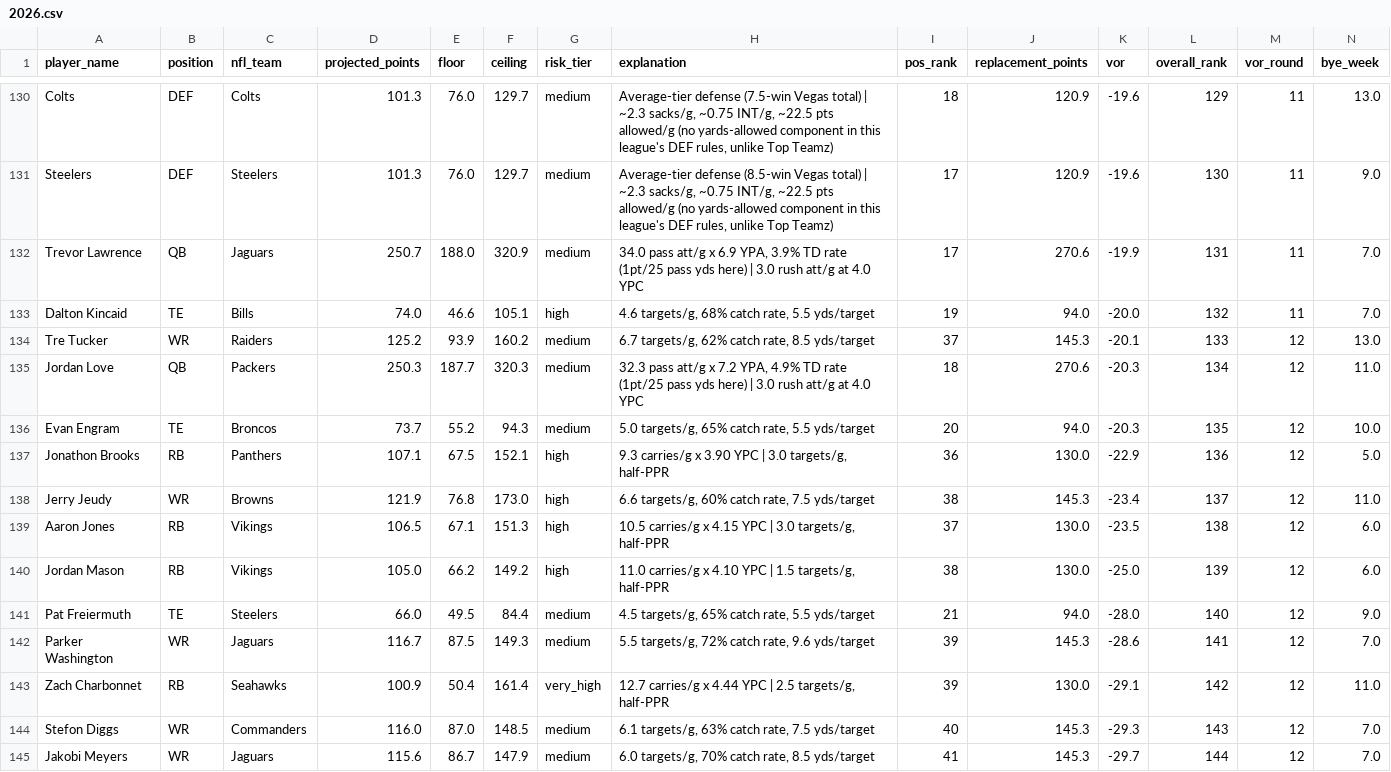
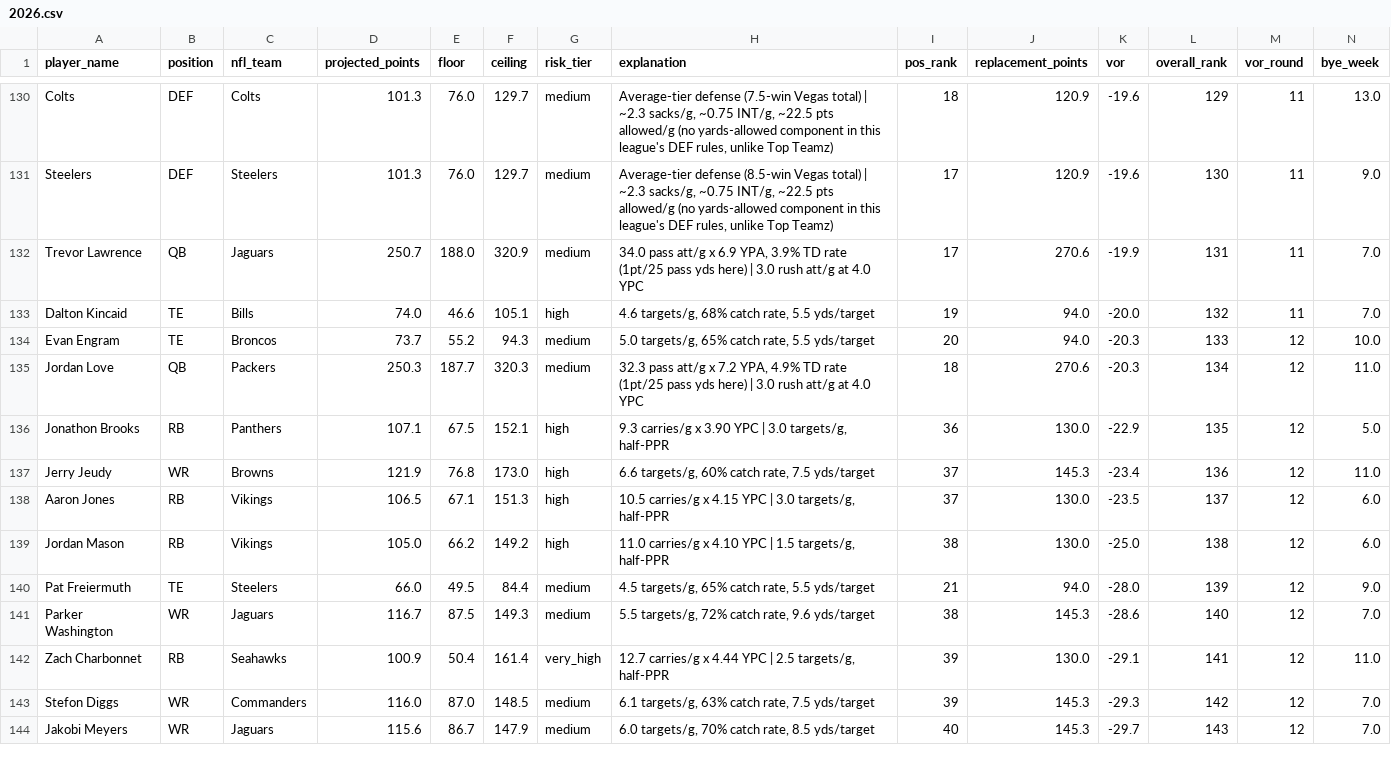
Before and after one commit to jsimone123189-cmd/Fantasy-football-auction, a CSV file: data/electric_blue/2026.csv, drawn as a sheet; only a part is shown, gaps mark what is left out; the diff covers the shown part only.

```diff
--- a/data/electric_blue/2026.csv
+++ b/data/electric_blue/2026.csv
@@ -133,13 +133,12 @@ Trevor Lawrence,QB,Jaguars,250.7,188.0,320.9,medium,"34.0 pass att/g x 6.9 YPA,
 Dalton Kincaid,TE,Bills,74.0,46.6,105.1,high,"4.6 targets/g, 68% catch rate, 5.5 yds/target",19,94.0,-20.0,132,11,7.0
-Tre Tucker,WR,Raiders,125.2,93.9,160.2,medium,"6.7 targets/g, 62% catch rate, 8.5 yds/target",37,145.3,-20.1,133,12,13.0
+Evan Engram,TE,Broncos,73.7,55.2,94.3,medium,"5.0 targets/g, 65% catch rate, 5.5 yds/target",20,94.0,-20.3,133,12,10.0
 Jordan Love,QB,Packers,250.3,187.7,320.3,medium,"32.3 pass att/g x 7.2 YPA, 4.9% TD rate (1pt/25 pass yds here) | 3.0 rush att/g at 4.0 YPC",18,270.6,-20.3,134,12,11.0
-Evan Engram,TE,Broncos,73.7,55.2,94.3,medium,"5.0 targets/g, 65% catch rate, 5.5 yds/target",20,94.0,-20.3,135,12,10.0
-Jonathon Brooks,RB,Panthers,107.1,67.5,152.1,high,"9.3 carries/g x 3.90 YPC | 3.0 targets/g, half-PPR",36,130.0,-22.9,136,12,5.0
-Jerry Jeudy,WR,Browns,121.9,76.8,173.0,high,"6.6 targets/g, 60% catch rate, 7.5 yds/target",38,145.3,-23.4,137,12,11.0
-Aaron Jones,RB,Vikings,106.5,67.1,151.3,high,"10.5 carries/g x 4.15 YPC | 3.0 targets/g, half-PPR",37,130.0,-23.5,138,12,6.0
-Jordan Mason,RB,Vikings,105.0,66.2,149.2,high,"11.0 carries/g x 4.10 YPC | 1.5 targets/g, half-PPR",38,130.0,-25.0,139,12,6.0
-Pat Freiermuth,TE,Steelers,66.0,49.5,84.4,medium,"4.5 targets/g, 65% catch rate, 5.5 yds/target",21,94.0,-28.0,140,12,9.0
-Parker Washington,WR,Jaguars,116.7,87.5,149.3,medium,"5.5 targets/g, 72% catch rate, 9.6 yds/target",39,145.3,-28.6,141,12,7.0
-Zach Charbonnet,RB,Seahawks,100.9,50.4,161.4,very_high,"12.7 carries/g x 4.44 YPC | 2.5 targets/g, half-PPR",39,130.0,-29.1,142,12,11.0
-Stefon Diggs,WR,Commanders,116.0,87.0,148.5,medium,"6.1 targets/g, 63% catch rate, 7.5 yds/target",40,145.3,-29.3,143,12,7.0
-Jakobi Meyers,WR,Jaguars,115.6,86.7,147.9,medium,"6.0 targets/g, 70% catch rate, 8.5 yds/target",41,145.3,-29.7,144,12,7.0
+Jonathon Brooks,RB,Panthers,107.1,67.5,152.1,high,"9.3 carries/g x 3.90 YPC | 3.0 targets/g, half-PPR",36,130.0,-22.9,135,12,5.0
+Jerry Jeudy,WR,Browns,121.9,76.8,173.0,high,"6.6 targets/g, 60% catch rate, 7.5 yds/target",37,145.3,-23.4,136,12,11.0
+Aaron Jones,RB,Vikings,106.5,67.1,151.3,high,"10.5 carries/g x 4.15 YPC | 3.0 targets/g, half-PPR",37,130.0,-23.5,137,12,6.0
+Jordan Mason,RB,Vikings,105.0,66.2,149.2,high,"11.0 carries/g x 4.10 YPC | 1.5 targets/g, half-PPR",38,130.0,-25.0,138,12,6.0
+Pat Freiermuth,TE,Steelers,66.0,49.5,84.4,medium,"4.5 targets/g, 65% catch rate, 5.5 yds/target",21,94.0,-28.0,139,12,9.0
+Parker Washington,WR,Jaguars,116.7,87.5,149.3,medium,"5.5 targets/g, 72% catch rate, 9.6 yds/target",38,145.3,-28.6,140,12,7.0
+Zach Charbonnet,RB,Seahawks,100.9,50.4,161.4,very_high,"12.7 carries/g x 4.44 YPC | 2.5 targets/g, half-PPR",39,130.0,-29.1,141,12,11.0
+Stefon Diggs,WR,Commanders,116.0,87.0,148.5,medium,"6.1 targets/g, 63% catch rate, 7.5 yds/target",39,145.3,-29.3,142,12,7.0
+Jakobi Meyers,WR,Jaguars,115.6,86.7,147.9,medium,"6.0 targets/g, 70% catch rate, 8.5 yds/target",40,145.3,-29.7,143,12,7.0
```
Also changed, not shown: 2 added rows, 1 removed row and 24 edited cells elsewhere in this file, data/projections/2026.csv, data/projections/inputs_2026.csv, 3 other files.
